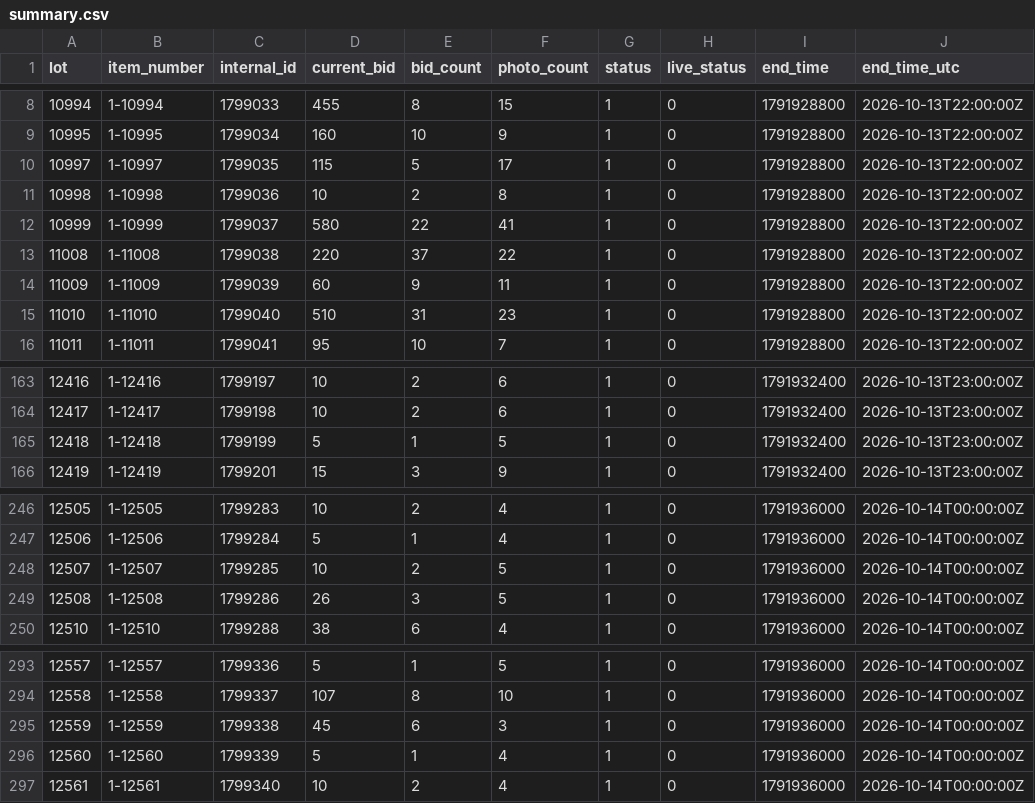
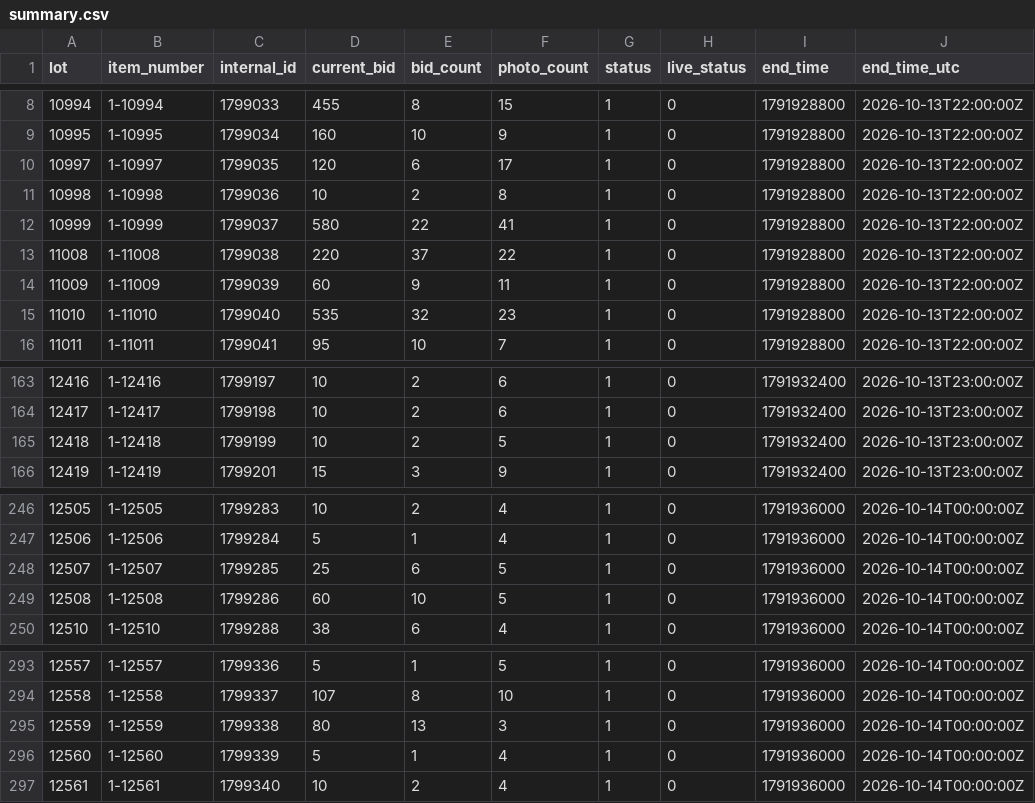
Before and after one commit to hatchmiw/orbitbid-auctions, a CSV file: auctions/2066/summary.csv, drawn as a sheet; only a part is shown, gaps mark what is left out; the diff names each change by its address in the sheet, - before the commit and + after, or states it on an @@ line.

```diff
--- a/auctions/2066/summary.csv
+++ b/auctions/2066/summary.csv
-D10 (current_bid): 115
+D10 (current_bid): 120
-E10 (bid_count): 5
+E10 (bid_count): 6
-D15 (current_bid): 510
+D15 (current_bid): 535
-E15 (bid_count): 31
+E15 (bid_count): 32
-D165 (current_bid): 5
+D165 (current_bid): 10
-E165 (bid_count): 1
+E165 (bid_count): 2
-D248 (current_bid): 10
+D248 (current_bid): 25
-E248 (bid_count): 2
+E248 (bid_count): 6
-D249 (current_bid): 26
+D249 (current_bid): 60
-E249 (bid_count): 3
+E249 (bid_count): 10
-D295 (current_bid): 45
+D295 (current_bid): 80
-E295 (bid_count): 6
+E295 (bid_count): 13
```
Also changed, not shown: 4 other files.
